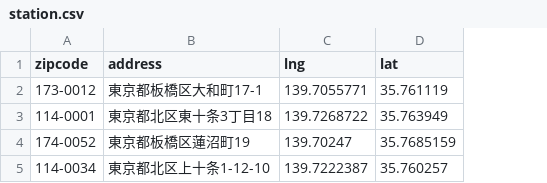
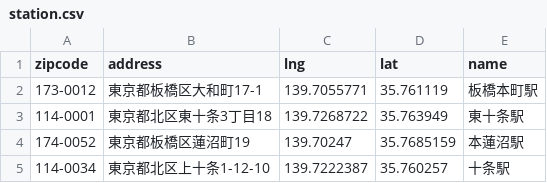
Before and after one commit to HemingwayLee/geo-data-analyzer, a CSV file: data/station.csv, drawn as a sheet; the diff names each change by its address in the sheet, - before the commit and + after, or states it on an @@ line.

```diff
--- a/data/station.csv
+++ b/data/station.csv
+column E (name), rows 2-5: 板橋本町駅 | 東十条駅 | 本蓮沼駅 | 十条駅
```
Also changed, not shown: 1 other file.
